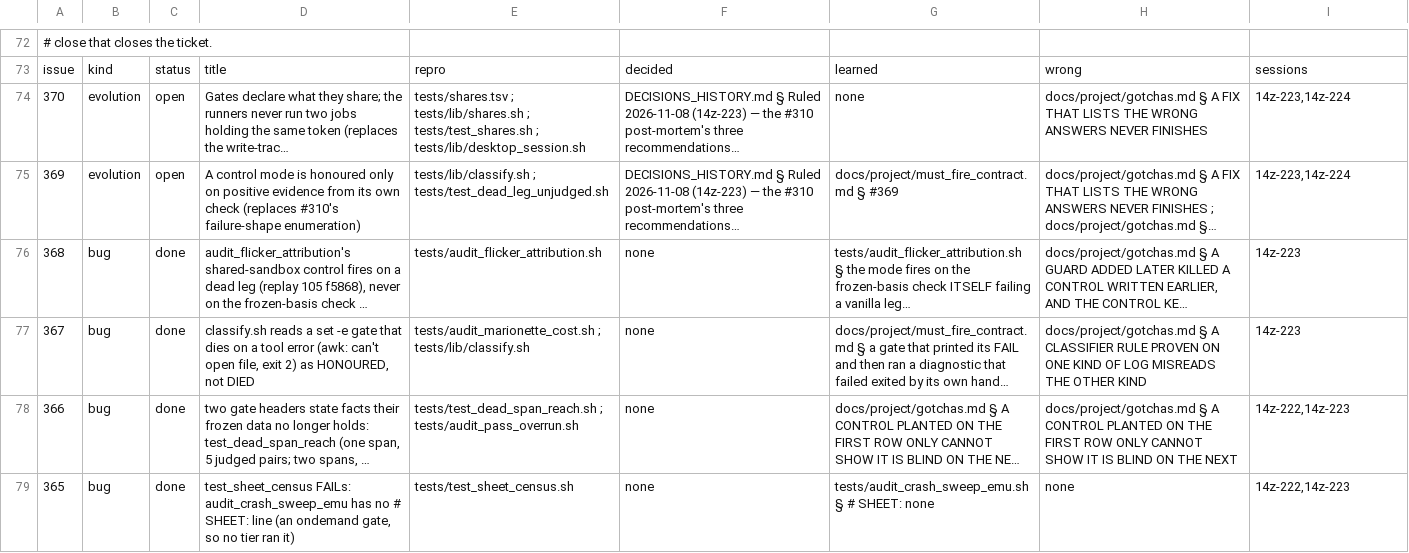
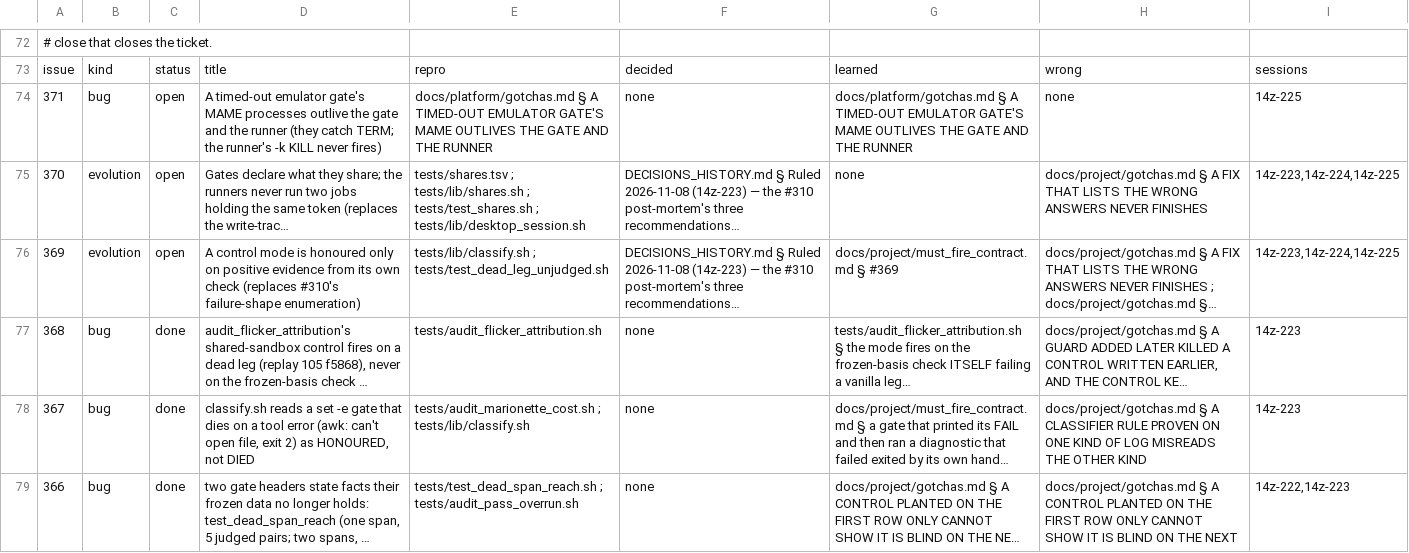
Before and after one commit to DefinitelyFrenchName/VampireSaved, a TSV file: docs/project/tickets.tsv, drawn as a sheet; only a part is shown, gaps mark what is left out; the shorter side is filled out with more unchanged rows; long unchanged cells end in …; addresses are those after the commit; the diff covers the shown part only; the diff names each change by its address in the sheet, - before the commit and + after, or states it on an @@ line.

```diff
--- a/docs/project/tickets.tsv
+++ b/docs/project/tickets.tsv
+row 74: 371 | bug | open | A timed-out emulator gate's MAME processes outlive the gate and the runner (they catch TERM; the runner's -k KILL never fires) | docs/platform/gotchas.md § A TIMED-OUT EMULATOR GATE'S MAME OUTLIVES THE GATE AND THE RUNNER | none | docs/platform/gotchas.md § A TIMED-OUT EMULATOR GATE'S MAME OUTLIVES THE GATE AND THE RUNNER | none | 14z-225
-I75:I76: 14z-223,14z-224
+I75:I76: 14z-223,14z-224,14z-225
```
Also changed, not shown: 6 edited cells elsewhere in this file, docs/project/tickets_github.tsv, 6 other files.
